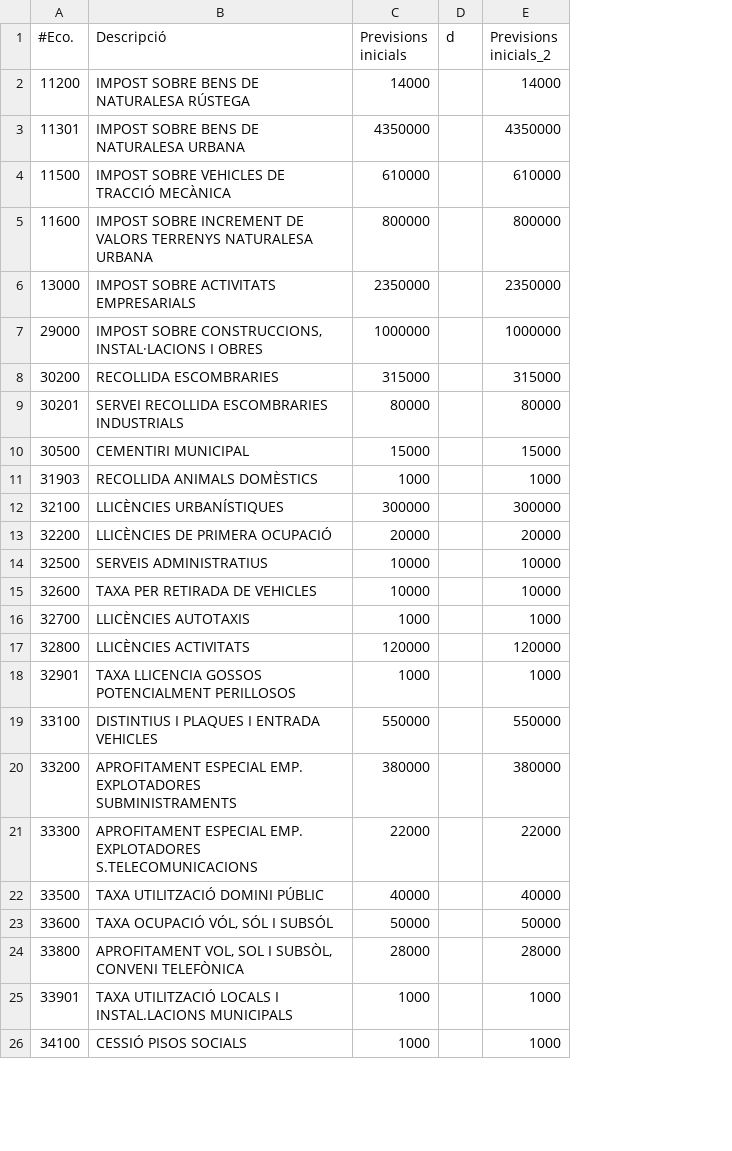
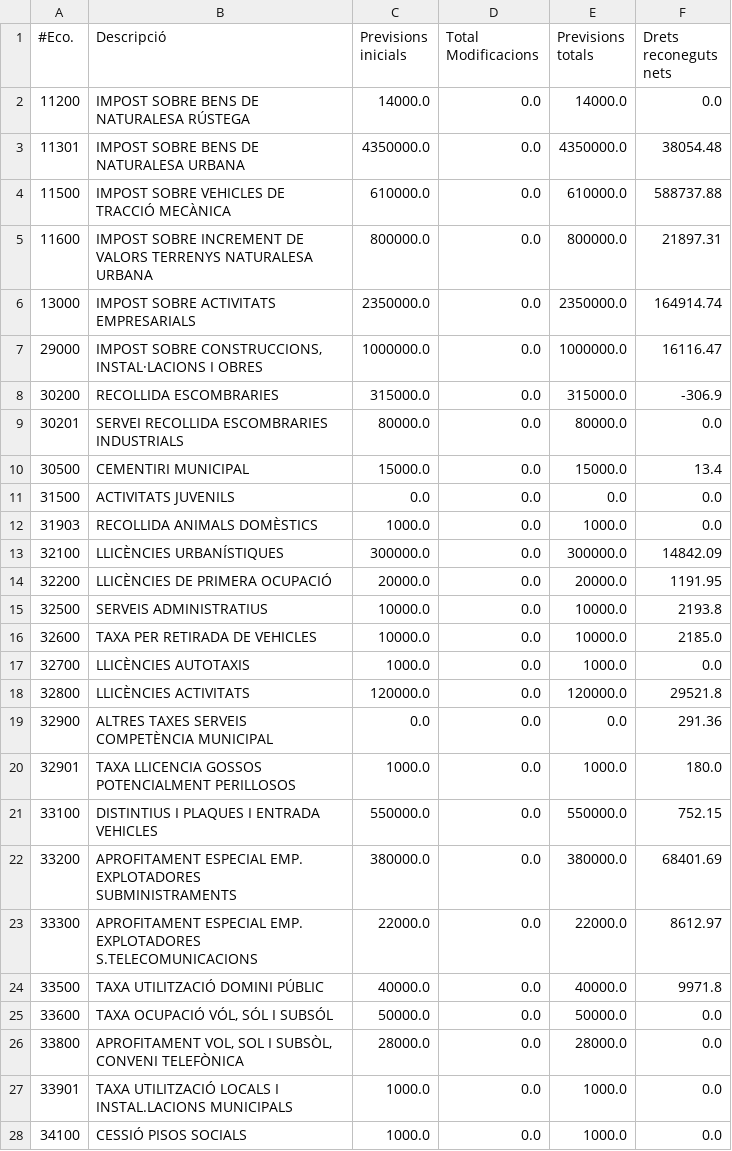
Before and after one commit to civio/presupuesto-polinya, a CSV file: data/es/municipio/2024/ingresos.csv, drawn as a sheet; only a part is shown; removed rows and columns are numbered as before the commit, all else as after; the diff covers the shown part only; the diff names each change by its address in the sheet, - before the commit and + after, or states it on an @@ line.

Commit message:
Add execution data for 2024Q1 civio/presupuesto-management#1319

```diff
--- a/data/es/municipio/2024/ingresos.csv
+++ b/data/es/municipio/2024/ingresos.csv
-column D (d), empty
-column E (Previsions inicials_2), rows 2-26: 14000 | 4350000 | 610000 | 800000 | 2350000 | 1000000 | 315000 | 80000 | 15000 | 1000 | 300000 | 20000 | 10000 | 10000 | 1000 | 120000 | 1000 | 550000 | 380000 | 22000 | 40000 | 50000 | 28000 | 1000 | 1000
+column D (Total Modificacions), rows 2-10: all 0.0; rows 12-18: all 0.0; rows 20-28: all 0.0
+column E (Previsions totals), rows 2-10: 14000.0 | 4350000.0 | 610000.0 | 800000.0 | 2350000.0 | 1000000.0 | 315000.0 | 80000.0 | 15000.0; rows 12-18: 1000.0 | 300000.0 | 20000.0 | 10000.0 | 10000.0 | 1000.0 | 120000.0; rows 20-28: 1000.0 | 550000.0 | 380000.0 | 22000.0 | 40000.0 | 50000.0 | 28000.0 | 1000.0 | 1000.0
+column F (Drets reconeguts nets), rows 2-10: 0.0 | 38054.48 | 588737.88 | 21897.31 | 164914.74 | 16116.47 | -306.9 | 0.0 | 13.4; rows 12-18: 0.0 | 14842.09 | 1191.95 | 2193.8 | 2185.0 | 0.0 | 29521.8; rows 20-28: 180.0 | 752.15 | 68401.69 | 8612.97 | 9971.8 | 0.0 | 0.0 | 0.0 | 0.0
-C2 (Previsions inicials): 14000
+C2 (Previsions inicials): 14000.0
-C3 (Previsions inicials): 4350000
+C3 (Previsions inicials): 4350000.0
-C4 (Previsions inicials): 610000
+C4 (Previsions inicials): 610000.0
-C5 (Previsions inicials): 800000
+C5 (Previsions inicials): 800000.0
-C6 (Previsions inicials): 2350000
+C6 (Previsions inicials): 2350000.0
-C7 (Previsions inicials): 1000000
+C7 (Previsions inicials): 1000000.0
-C8 (Previsions inicials): 315000
+C8 (Previsions inicials): 315000.0
-C9 (Previsions inicials): 80000
+C9 (Previsions inicials): 80000.0
-C10 (Previsions inicials): 15000
+C10 (Previsions inicials): 15000.0
+row 11: 31500 | ACTIVITATS JUVENILS | 0.0 | 0.0 | 0.0 | 0.0
-C12 (Previsions inicials): 1000
+C12 (Previsions inicials): 1000.0
-C13 (Previsions inicials): 300000
+C13 (Previsions inicials): 300000.0
-C14 (Previsions inicials): 20000
+C14 (Previsions inicials): 20000.0
-C15:C16 (Previsions inicials): 10000
+C15:C16 (Previsions inicials): 10000.0
-C17 (Previsions inicials): 1000
+C17 (Previsions inicials): 1000.0
-C18 (Previsions inicials): 120000
+C18 (Previsions inicials): 120000.0
+row 19: 32900 | ALTRES TAXES SERVEIS COMPETÈNCIA MUNICIPAL | 0.0 | 0.0 | 0.0 | 291.36
-C20 (Previsions inicials): 1000
+C20 (Previsions inicials): 1000.0
-C21 (Previsions inicials): 550000
+C21 (Previsions inicials): 550000.0
-C22 (Previsions inicials): 380000
+C22 (Previsions inicials): 380000.0
-C23 (Previsions inicials): 22000
+C23 (Previsions inicials): 22000.0
-C24 (Previsions inicials): 40000
+C24 (Previsions inicials): 40000.0
-C25 (Previsions inicials): 50000
+C25 (Previsions inicials): 50000.0
-C26 (Previsions inicials): 28000
+C26 (Previsions inicials): 28000.0
-C27:C28 (Previsions inicials): 1000
+C27:C28 (Previsions inicials): 1000.0
```
Also changed, not shown: 6 added rows, 13 removed rows and 37 edited cells elsewhere in this file, 7 other files.
